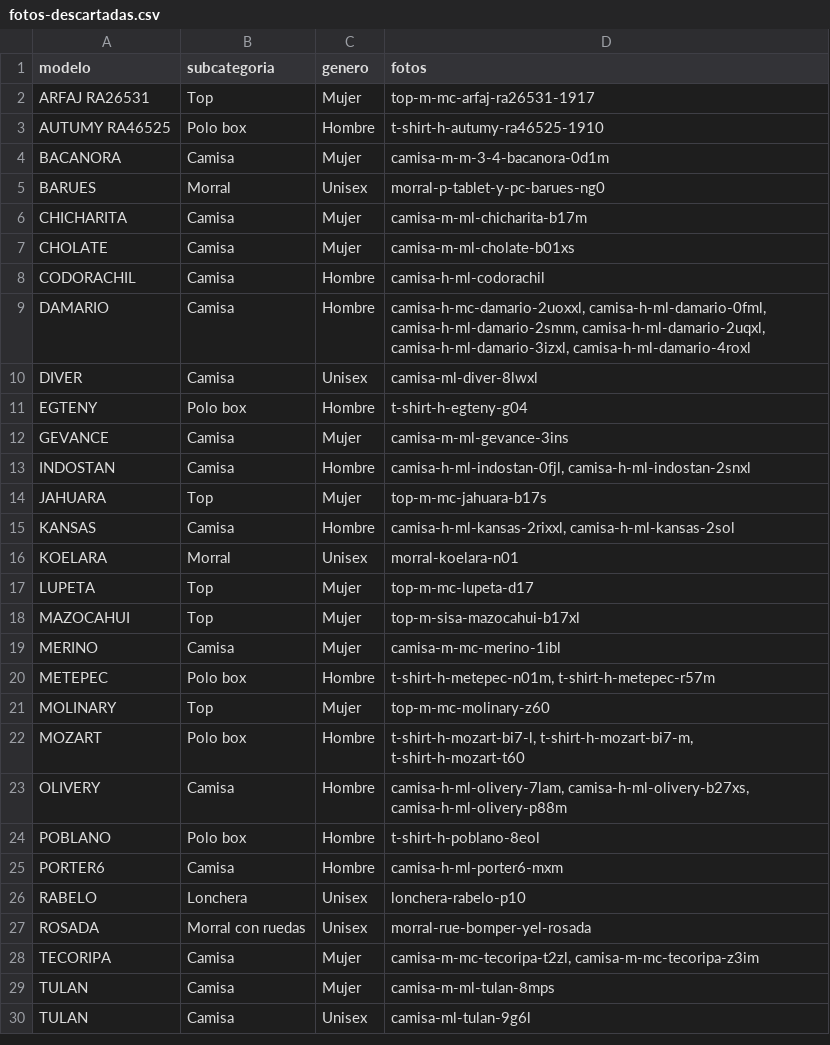
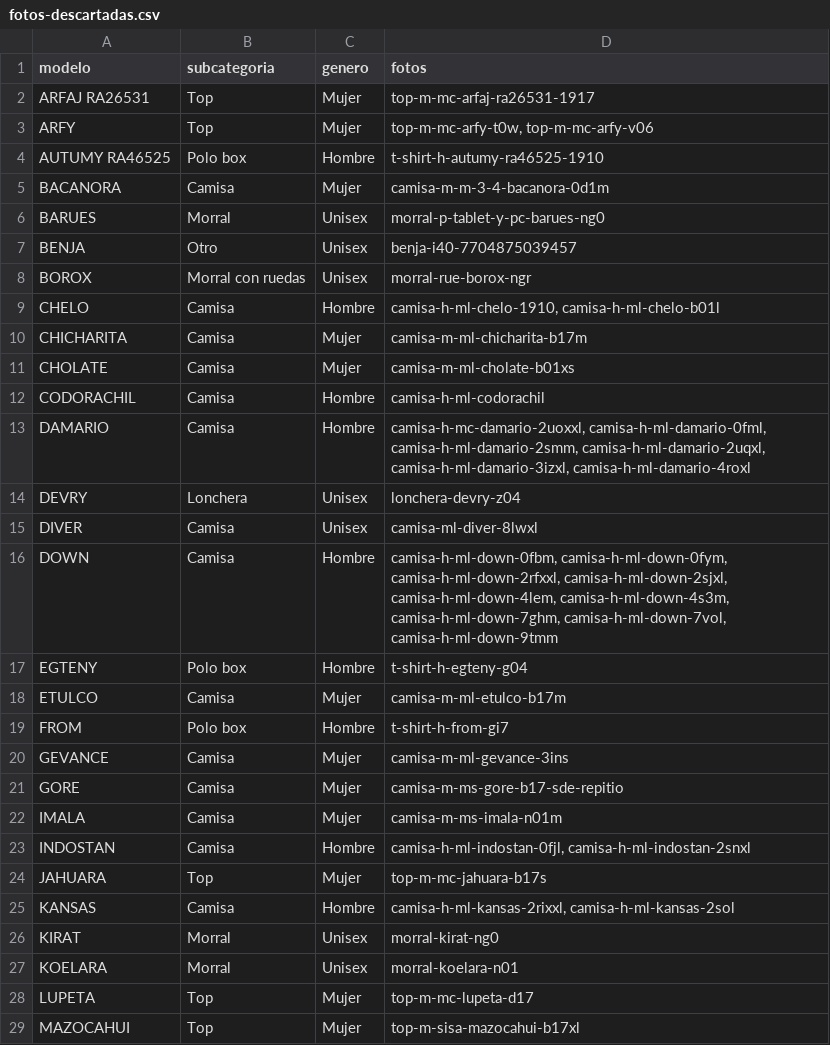
Before and after one commit to vexa-dev/HorsePowerLandingPage, a CSV file: scripts/fotos-descartadas.csv, drawn as a sheet; only a part is shown; the shorter side is filled out with more unchanged rows; the diff covers the shown part only.

```diff
--- a/scripts/fotos-descartadas.csv
+++ b/scripts/fotos-descartadas.csv
@@ -2,2 +2,3 @@
 "ARFAJ RA26531","Top","Mujer","top-m-mc-arfaj-ra26531-1917"
+"ARFY","Top","Mujer","top-m-mc-arfy-t0w, top-m-mc-arfy-v06"
 "AUTUMY RA46525","Polo box","Hombre","t-shirt-h-autumy-ra46525-1910"
@@ -5,2 +6,5 @@
 "BARUES","Morral","Unisex","morral-p-tablet-y-pc-barues-ng0"
+"BENJA","Otro","Unisex","benja-i40-7704875039457"
+"BOROX","Morral con ruedas","Unisex","morral-rue-borox-ngr"
+"CHELO","Camisa","Hombre","camisa-h-ml-chelo-1910, camisa-h-ml-chelo-b01l"
 "CHICHARITA","Camisa","Mujer","camisa-m-ml-chicharita-b17m"
@@ -9,5 +13,11 @@
 "DAMARIO","Camisa","Hombre","camisa-h-mc-damario-2uoxxl, camisa-h-ml-damario-0fml, camisa-h-ml-damario-2smm, camisa-h-ml-damario-2uqxl, camisa-h-ml-damario-3izxl, camisa-h-ml-damario-4roxl"
+"DEVRY","Lonchera","Unisex","lonchera-devry-z04"
 "DIVER","Camisa","Unisex","camisa-ml-diver-8lwxl"
+"DOWN","Camisa","Hombre","camisa-h-ml-down-0fbm, camisa-h-ml-down-0fym, camisa-h-ml-down-2rfxxl, camisa-h-ml-down-2sjxl, camisa-h-ml-down-4lem, camisa-h-ml-down-4s3m, camisa-h-ml-down-7ghm, camisa-h-ml-down-7vol, camisa-h-ml-down-9tmm"
 "EGTENY","Polo box","Hombre","t-shirt-h-egteny-g04"
+"ETULCO","Camisa","Mujer","camisa-m-ml-etulco-b17m"
+"FROM","Polo box","Hombre","t-shirt-h-from-gi7"
 "GEVANCE","Camisa","Mujer","camisa-m-ml-gevance-3ins"
+"GORE","Camisa","Mujer","camisa-m-ms-gore-b17-sde-repitio"
+"IMALA","Camisa","Mujer","camisa-m-ms-imala-n01m"
 "INDOSTAN","Camisa","Hombre","camisa-h-ml-indostan-0fjl, camisa-h-ml-indostan-2snxl"
@@ -15,2 +25,3 @@
 "KANSAS","Camisa","Hombre","camisa-h-ml-kansas-2rixxl, camisa-h-ml-kansas-2sol"
+"KIRAT","Morral","Unisex","morral-kirat-ng0"
 "KOELARA","Morral","Unisex","morral-koelara-n01"
```
Also changed, not shown: 14 added rows elsewhere in this file, src/data/catalogo.csv, 1 other file.
